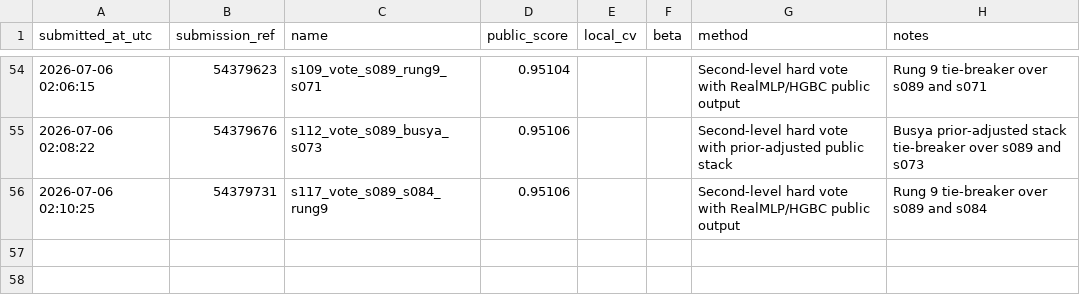
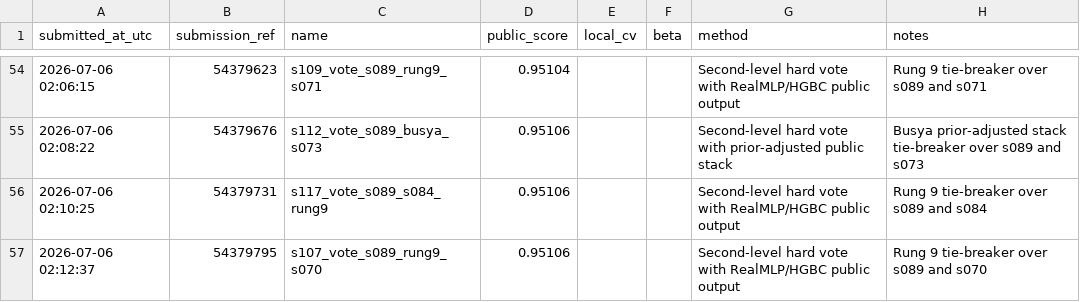
Before and after one commit to Beiciccc/predicting-student-health-risk, a CSV file: reports/submissions.csv, drawn as a sheet; only a part is shown, gaps mark what is left out.

Commit message:
Record submission s107

```diff
--- a/reports/submissions.csv
+++ b/reports/submissions.csv
@@ -56 +56,2 @@ submitted_at_utc,submission_ref,name,public_score,local_cv,beta,method,notes
 2026-07-06 02:10:25,54379731,s117_vote_s089_s084_rung9,0.95106,,,Second-level hard vote with RealMLP/HGBC public output,Rung 9 tie-breaker over s089 and s084
+2026-07-06 02:12:37,54379795,s107_vote_s089_rung9_s070,0.95106,,,Second-level hard vote with RealMLP/HGBC public output,Rung 9 tie-breaker over s089 and s070
```
Also changed, not shown: 2 other files.
